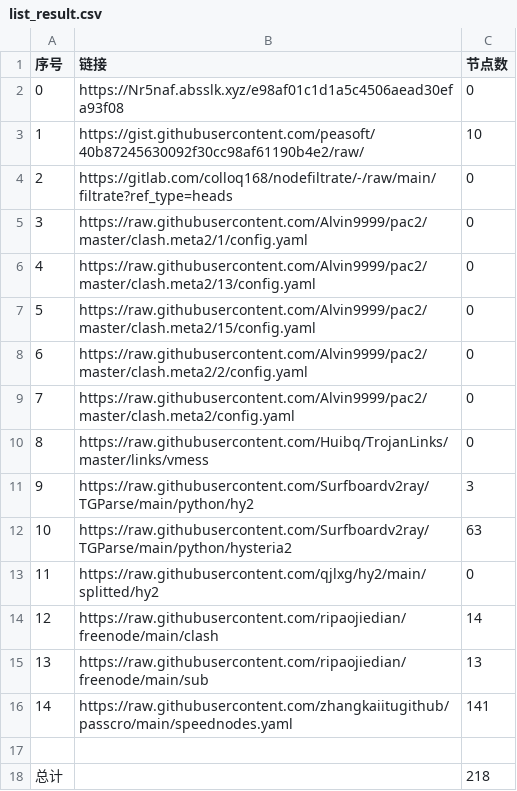
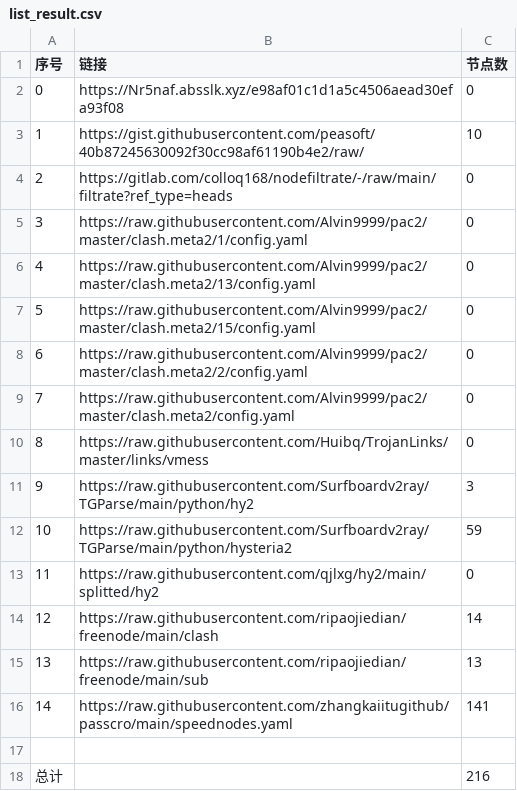
Before and after one commit to Emilia-ab1/NoMoreWalls, a CSV file: list_result.csv, drawn as a sheet.

```diff
--- a/list_result.csv
+++ b/list_result.csv
@@ -11,3 +11,3 @@
 9,https://raw.githubusercontent.com/Surfboardv2ray/TGParse/main/python/hy2,3
-10,https://raw.githubusercontent.com/Surfboardv2ray/TGParse/main/python/hysteria2,63
+10,https://raw.githubusercontent.com/Surfboardv2ray/TGParse/main/python/hysteria2,59
 11,https://raw.githubusercontent.com/qjlxg/hy2/main/splitted/hy2,0
@@ -17,2 +17,2 @@
 
-总计,,218
+总计,,216
```
Also changed, not shown: 8 other files.
